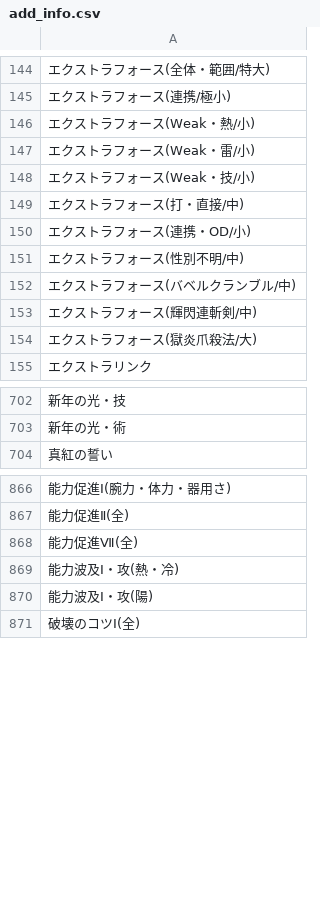
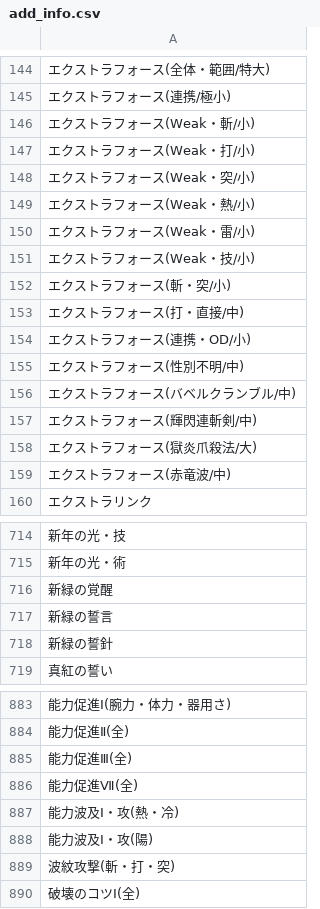
Before and after one commit to JESSY-RS/web-rs-tools, a CSV file: data/add_info.csv, drawn as a sheet; only a part is shown, gaps mark what is left out; the diff covers the shown part only; the diff names each change by its address in the sheet, - before the commit and + after, or states it on an @@ line.

```diff
--- a/data/add_info.csv
+++ b/data/add_info.csv
+row 146: エクストラフォース(Weak・斬/小)
+row 147: エクストラフォース(Weak・打/小)
+row 148: エクストラフォース(Weak・突/小)
+row 152: エクストラフォース(斬・突/小)
+row 159: エクストラフォース(赤竜波/中)
+row 716: 新緑の覚醒
+row 717: 新緑の誓言
+row 718: 新緑の誓針
+row 885: 能力促進Ⅲ(全)
+row 889: 波紋攻撃(斬・打・突)
```
Also changed, not shown: 9 added rows and 3 moved rows elsewhere in this file, data/armor-sub.csv, data/character.csv, 3 other files.
